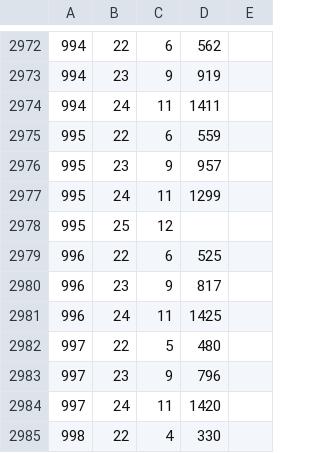
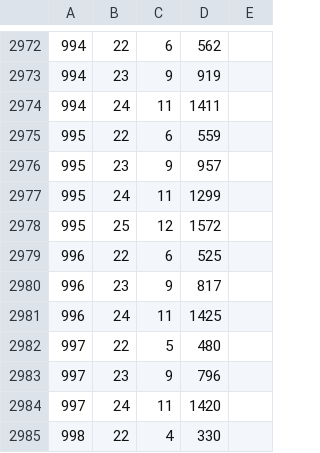
Before and after one commit to syota0304/IIDX_Viewer, a CSV file: 28/dp.csv, drawn as a sheet; only a part is shown, gaps mark what is left out.

```diff
--- a/28/dp.csv
+++ b/28/dp.csv
@@ -2977,3 +2977,3 @@
 995,24,11,1299,
-995,25,12,,
+995,25,12,1572,
 996,22,6,525,
```
Also changed, not shown: 1 other file.
